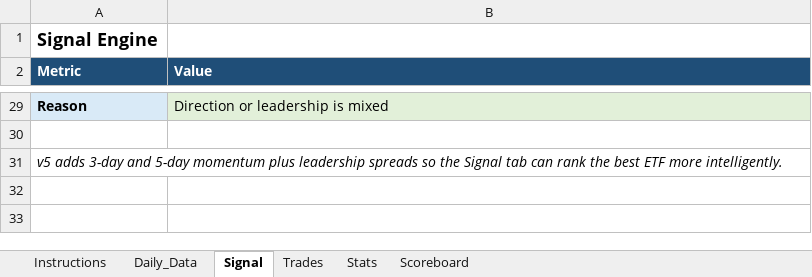
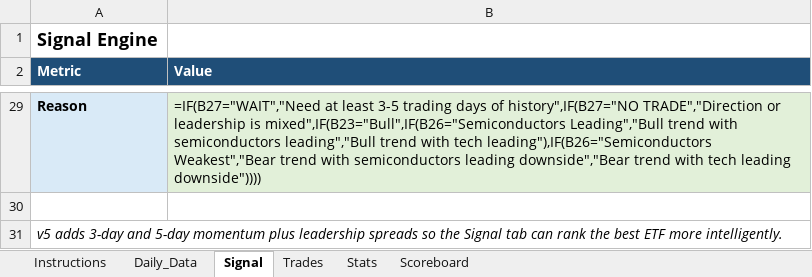
Before and after one commit to mrpink970/4-etf-trading-plan, an Excel workbook: 4_ETF_Trading_Workbook_Template.xlsx, sheet Signal, drawn as a sheet; only a part is shown, gaps mark what is left out; values as stored, in another font and other column widths than the file's, no borders; formulas without a stored value are shown as written; the diff covers the shown part only; the diff names each change by its address in the sheet, - before the commit and + after, or states it on an @@ line.

```diff
--- a/4_ETF_Trading_Workbook_Template.xlsx (sheet Signal)
+++ b/4_ETF_Trading_Workbook_Template.xlsx (sheet Signal)
-B29 (Value): Direction or leadership is mixed
+B29 (Value): =IF(B27="WAIT","Need at least 3-5 trading days of history",IF(B27="NO TRADE","Direction or leadership is mixed",IF(B23="Bull",IF(B26="Semiconductors Leading","Bull trend with semiconductors leading","Bull trend with tech leading"),IF(B26="Semiconductors Weakest","Bear trend with semiconductors leading downside","Bear trend with tech leading downside"))))
```
Also changed, not shown: 23 edited cells elsewhere in this sheet, sheet Daily_Data, sheet Scoreboard, sheet Trades, sheet Stats.
